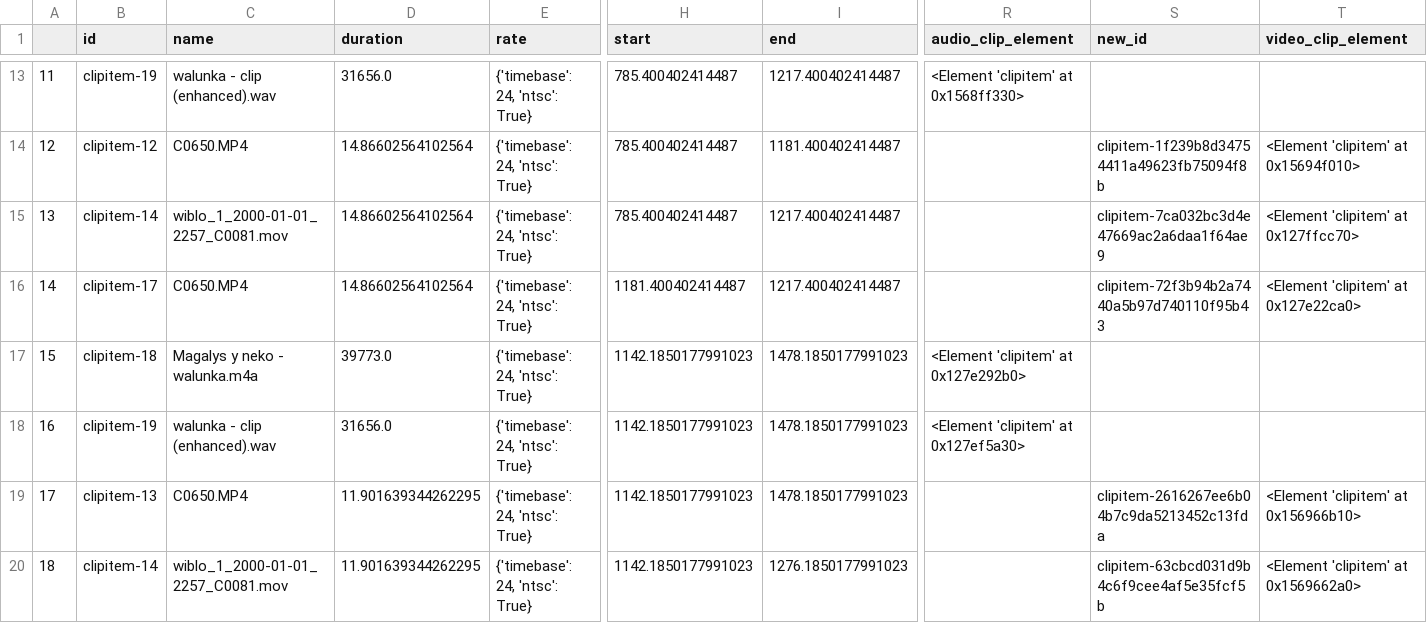
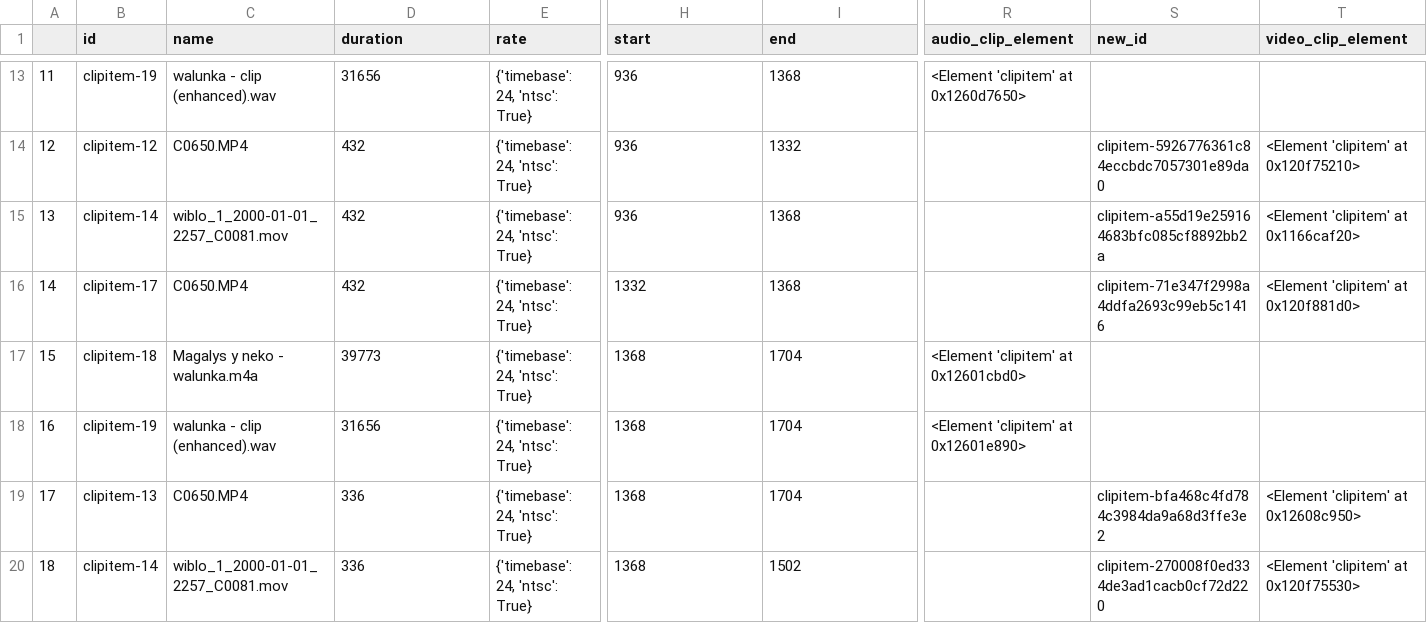
Before and after one commit to Ben-Keller/AutoPremiere, a CSV file: 09_Temp/xml_pieces_test.csv, drawn as a sheet; only a part is shown, gaps mark what is left out; the diff covers the shown part only; the diff names each change by its address in the sheet, - before the commit and + after, or states it on an @@ line.

Commit message:
fix merge sequence durations

```diff
--- a/09_Temp/xml_pieces_test.csv
+++ b/09_Temp/xml_pieces_test.csv
-D13 (duration): 31656.0
+D13 (duration): 31656
-H13:H15 (start): 785.400402414487
+H13:H15 (start): 936
-I13 (end): 1217.400402414487
+I13 (end): 1368
-R13 (audio_clip_element): <Element 'clipitem' at 0x1568ff330>
+R13 (audio_clip_element): <Element 'clipitem' at 0x1260d7650>
-D14:D16 (duration): 14.86602564102564
+D14:D16 (duration): 432
-I14 (end): 1181.400402414487
+I14 (end): 1332
-S14 (new_id): clipitem-1f239b8d34754411a49623fb75094f8b
+S14 (new_id): clipitem-5926776361c84eccbdc7057301e89da0
-T14 (video_clip_element): <Element 'clipitem' at 0x15694f010>
+T14 (video_clip_element): <Element 'clipitem' at 0x120f75210>
-I15:I16 (end): 1217.400402414487
+I15:I16 (end): 1368
-S15 (new_id): clipitem-7ca032bc3d4e47669ac2a6daa1f64ae9
+S15 (new_id): clipitem-a55d19e259164683bfc085cf8892bb2a
-T15 (video_clip_element): <Element 'clipitem' at 0x127ffcc70>
+T15 (video_clip_element): <Element 'clipitem' at 0x1166caf20>
-H16 (start): 1181.400402414487
+H16 (start): 1332
-S16 (new_id): clipitem-72f3b94b2a7440a5b97d740110f95b43
+S16 (new_id): clipitem-71e347f2998a4ddfa2693c99eb5c1416
-T16 (video_clip_element): <Element 'clipitem' at 0x127e22ca0>
+T16 (video_clip_element): <Element 'clipitem' at 0x120f881d0>
-D17 (duration): 39773.0
+D17 (duration): 39773
-H17:H20 (start): 1142.1850177991023
+H17:H20 (start): 1368
-I17:I19 (end): 1478.1850177991023
+I17:I19 (end): 1704
-R17 (audio_clip_element): <Element 'clipitem' at 0x127e292b0>
+R17 (audio_clip_element): <Element 'clipitem' at 0x12601cbd0>
-D18 (duration): 31656.0
+D18 (duration): 31656
-R18 (audio_clip_element): <Element 'clipitem' at 0x127ef5a30>
+R18 (audio_clip_element): <Element 'clipitem' at 0x12601e890>
-D19:D20 (duration): 11.901639344262295
+D19:D20 (duration): 336
-S19 (new_id): clipitem-2616267ee6b04b7c9da5213452c13fda
+S19 (new_id): clipitem-bfa468c4fd784c3984da9a68d3ffe3e2
-T19 (video_clip_element): <Element 'clipitem' at 0x156966b10>
+T19 (video_clip_element): <Element 'clipitem' at 0x12608c950>
-I20 (end): 1276.1850177991023
+I20 (end): 1502
-S20 (new_id): clipitem-63cbcd031d9b4c6f9cee4af5e35fcf5b
+S20 (new_id): clipitem-270008f0ed334de3ad1cacb0cf72d220
-T20 (video_clip_element): <Element 'clipitem' at 0x1569662a0>
+T20 (video_clip_element): <Element 'clipitem' at 0x120f75530>
```
Also changed, not shown: 40 edited cells elsewhere in this file, 11 other files.
